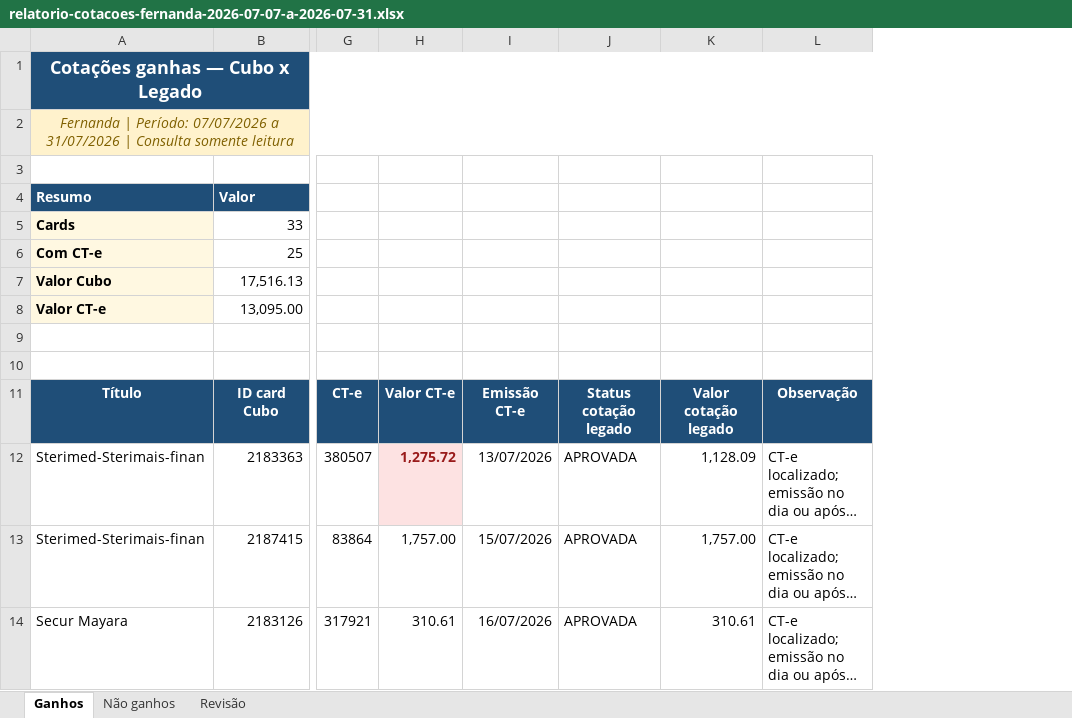
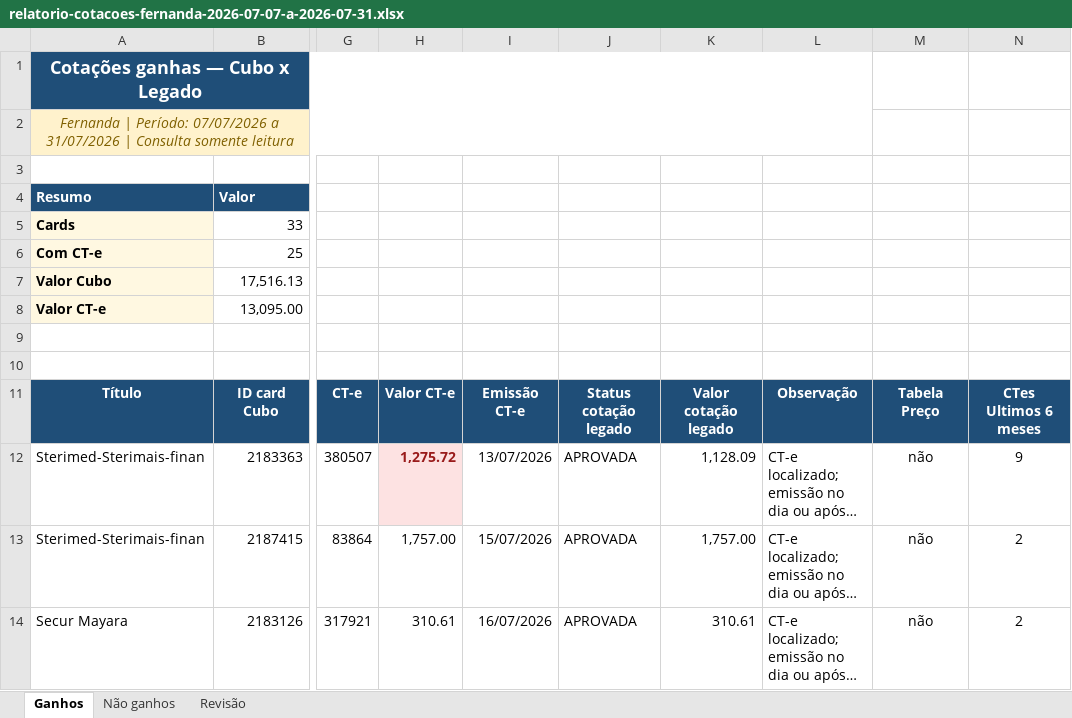
Before and after one commit to lucaspoltronieri/salome-core, an Excel workbook: outputs/relatorio-cotacoes-fernanda-2026-07-07-a-2026-07-31.xlsx, sheet Ganhos, drawn as a sheet; only a part is shown, gaps mark what is left out; long unchanged cells end in …; values as stored, in another font and other column widths than the file's, no borders; table styles not drawn; the diff names each change by its address in the sheet, - before the commit and + after, or states it on an @@ line.

```diff
--- a/outputs/relatorio-cotacoes-fernanda-2026-07-07-a-2026-07-31.xlsx (sheet Ganhos)
+++ b/outputs/relatorio-cotacoes-fernanda-2026-07-07-a-2026-07-31.xlsx (sheet Ganhos)
+column M, rows 11-14: Tabela Preço | não | não | não
+column N, rows 11-14: CTes Ultimos 6 meses | 9 | 2 | 2
```
Also changed, not shown: 1 other file.
